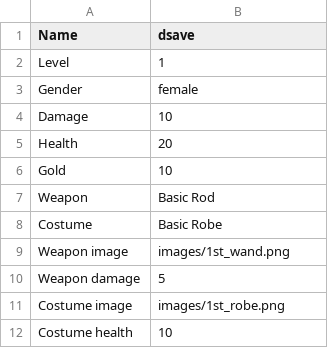
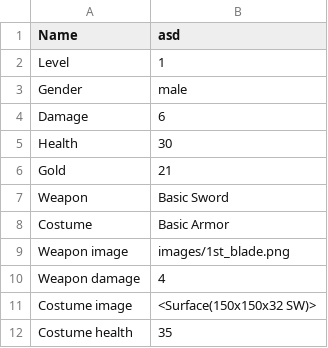
Before and after one commit to AnnaLauraLaszlo/progbasics-rpg_game-thedragonslayers, a CSV file: hero.csv, drawn as a sheet.

```diff
--- a/hero.csv
+++ b/hero.csv
@@ -1,12 +1,12 @@
-Name,dsave
+Name,asd
 Level,1
-Gender,female
-Damage,10
-Health,20
-Gold,10
-Weapon,Basic Rod
-Costume,Basic Robe
-Weapon image,images/1st_wand.png
-Weapon damage,5
-Costume image,images/1st_robe.png
-Costume health,10
+Gender,male
+Damage,6
+Health,30
+Gold,21
+Weapon,Basic Sword
+Costume,Basic Armor
+Weapon image,images/1st_blade.png
+Weapon damage,4
+Costume image,<Surface(150x150x32 SW)>
+Costume health,35
```
Also changed, not shown: 5 other files.
